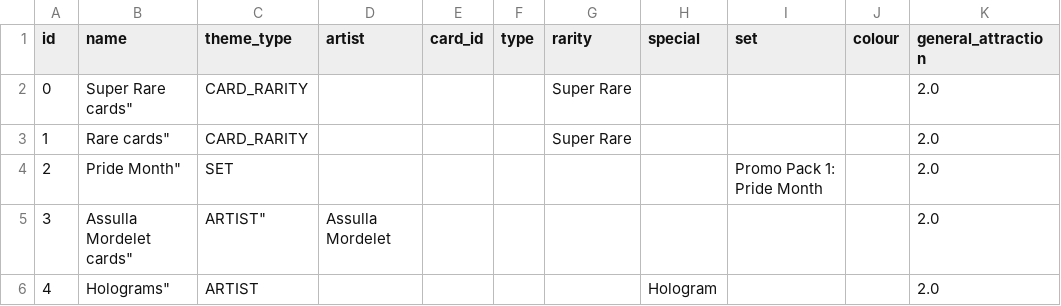
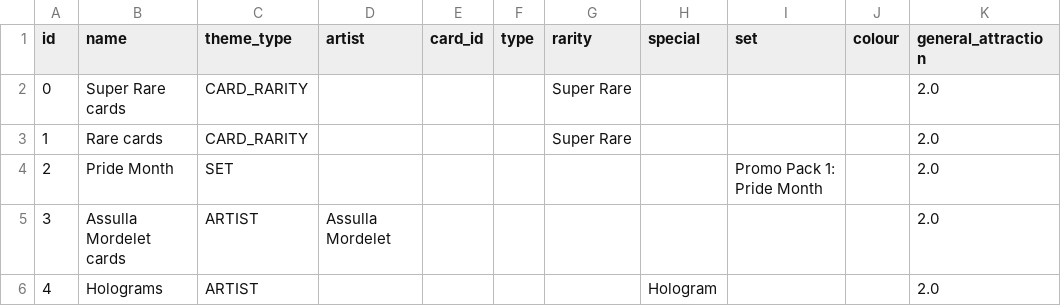
Before and after one commit to suolenkainen/market, a CSV file: src/resources/theme.csv, drawn as a sheet.

```diff
--- a/src/resources/theme.csv
+++ b/src/resources/theme.csv
@@ -1,6 +1,6 @@
 id|name|theme_type|artist|card_id|type|rarity|special|set|colour|general_attraction
-0|Super Rare cards"|CARD_RARITY||||Super Rare||||2.0
-1|Rare cards"|CARD_RARITY||||Super Rare||||2.0
-2|Pride Month"|SET||||||Promo Pack 1: Pride Month||2.0
-3|Assulla Mordelet cards"|ARTIST"|Assulla Mordelet|||||||2.0
-4|Holograms"|ARTIST|||||Hologram|||2.0
+0|Super Rare cards|CARD_RARITY||||Super Rare||||2.0
+1|Rare cards|CARD_RARITY||||Super Rare||||2.0
+2|Pride Month|SET||||||Promo Pack 1: Pride Month||2.0
+3|Assulla Mordelet cards|ARTIST|Assulla Mordelet|||||||2.0
+4|Holograms|ARTIST|||||Hologram|||2.0
```
Also changed, not shown: src/resources/cards_in_set.csv, 5 other files.
